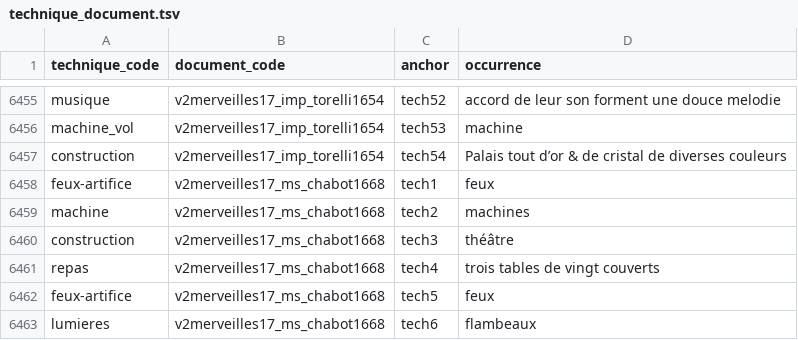
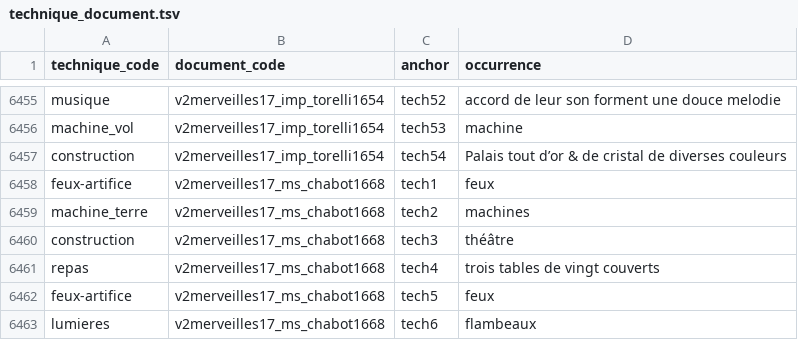
Before and after one commit to fetes17/merveilles17, a TSV file: site/data/technique_document.tsv, drawn as a sheet; only a part is shown, gaps mark what is left out.

```diff
--- a/site/data/technique_document.tsv
+++ b/site/data/technique_document.tsv
@@ -6458,3 +6458,3 @@ construction	v2merveilles17_imp_torelli1654	tech54	Palais tout d’or & de crist
 feux-artifice	v2merveilles17_ms_chabot1668	tech1	feux
-machine	v2merveilles17_ms_chabot1668	tech2	machines
+machine_terre	v2merveilles17_ms_chabot1668	tech2	machines
 construction	v2merveilles17_ms_chabot1668	tech3	théâtre
```
Also changed, not shown: 11 other files.
